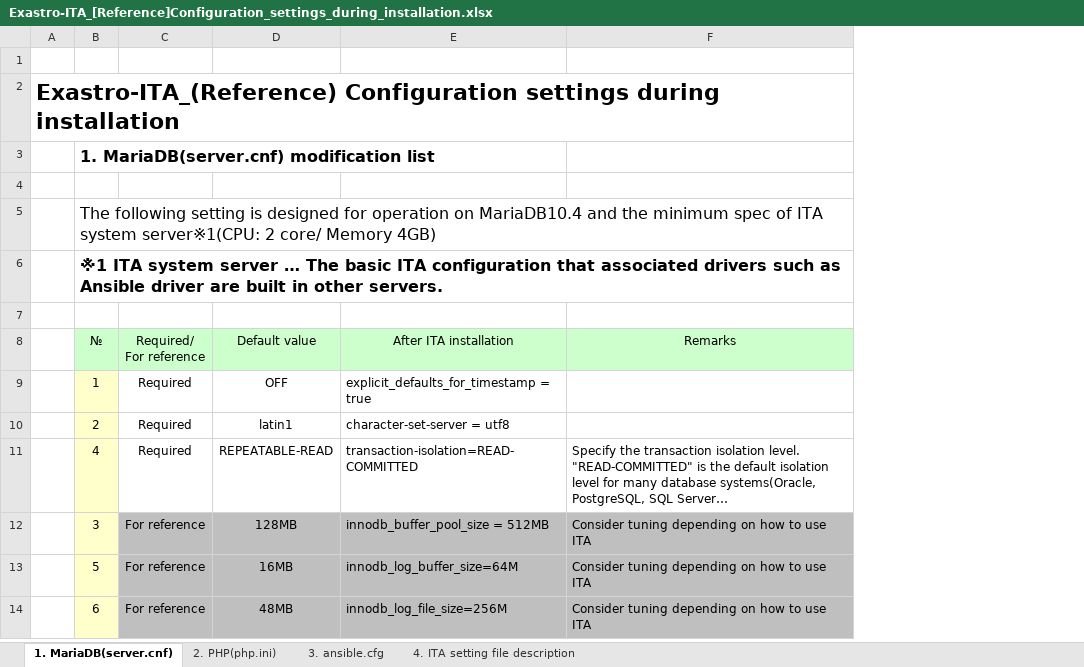
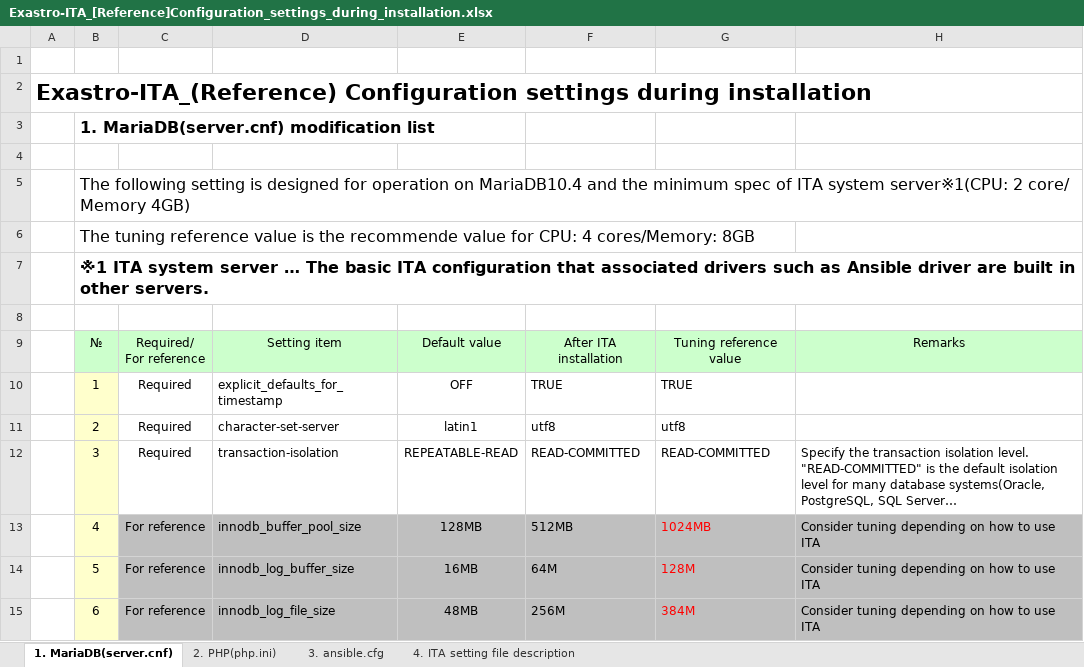
Before and after one commit to exastro-suite/it-automation-docs, an Excel workbook: asset/Documents/Exastro-ITA_[Reference]Configuration_settings_during_installation.xlsx, sheet 1. MariaDB(server.cnf), drawn as a sheet; only a part is shown; long unchanged cells end in …; values as stored, in another font and other column widths than the file's, no borders; removed rows and columns are numbered as before the commit, all else as after; the diff names each change by its address in the sheet, - before the commit and + after, or states it on an @@ line.

```diff
--- a/asset/Documents/Exastro-ITA_[Reference]Configuration_settings_during_installation.xlsx (sheet 1. MariaDB(server.cnf))
+++ b/asset/Documents/Exastro-ITA_[Reference]Configuration_settings_during_installation.xlsx (sheet 1. MariaDB(server.cnf))
+column D, rows 9-15: Setting item | explicit_defaults_for_timestamp | character-set-server | transaction-isolation | innodb_buffer_pool_size | innodb_log_buffer_size | innodb_log_file_size
-column E, rows 8-14: After ITA installation | explicit_defaults_for_timestamp = true | character-set-server = utf8 | transaction-isolation=READ-COMMITTED | innodb_buffer_pool_size = 512MB | innodb_log_buffer_size=64M | innodb_log_file_size=256M
+column F, rows 9-15: After ITA installation | TRUE | utf8 | READ-COMMITTED | 512MB | 64M | 256M
+column G, rows 9-15: Tuning reference value | TRUE | utf8 | READ-COMMITTED | 1024MB | 128M | 384M
+row 6:  | The tuning reference value is the recommende value for CPU: 4 cores/Memory: 8GB
-B12: 4
+B12: 3
-B13: 3
+B13: 4
```
Also changed, not shown: sheet 3. ansible.cfg, sheet 2. PHP(php.ini).
